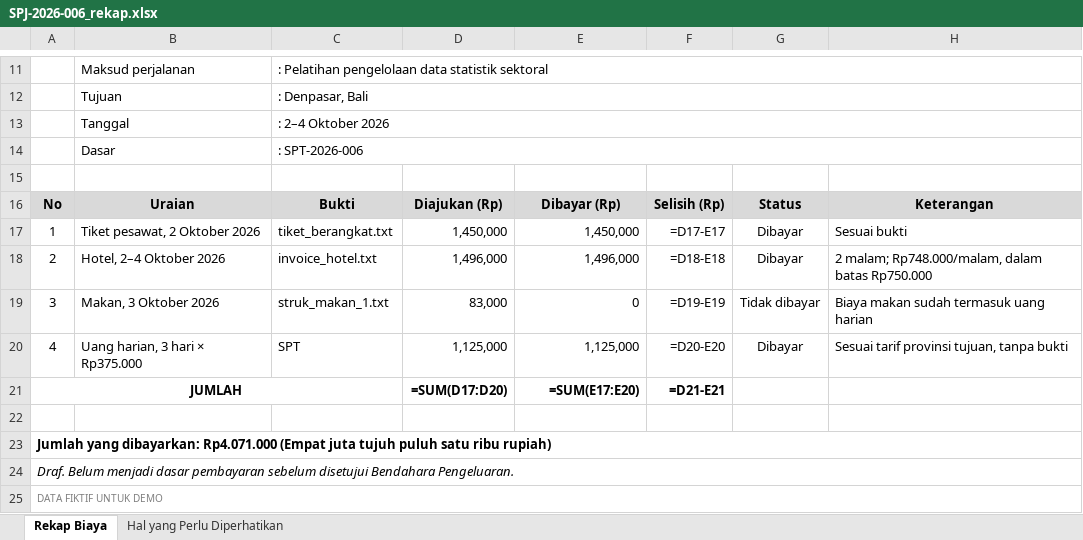
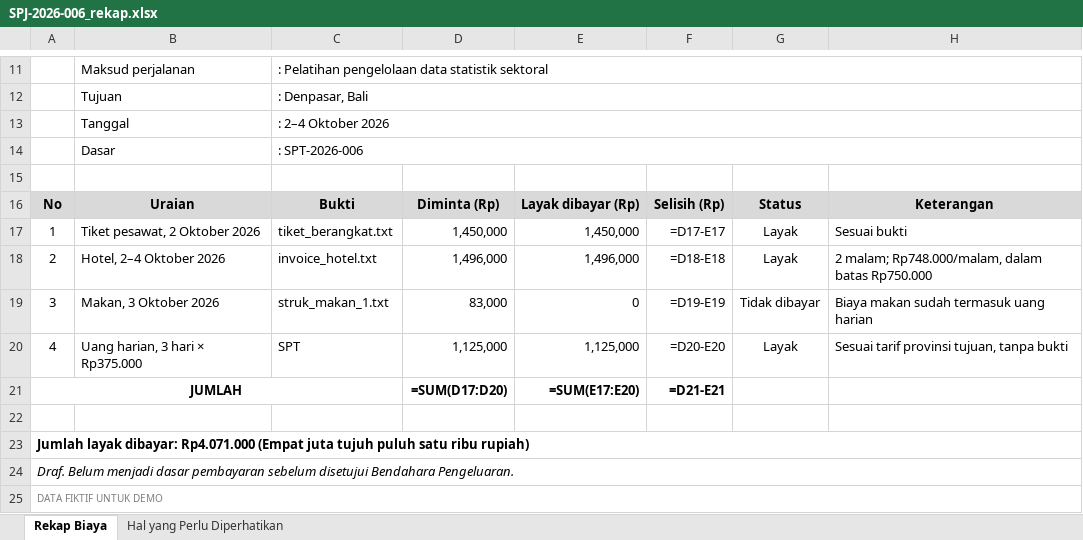
Before and after one commit to zgii14/amancair, an Excel workbook: submission/contoh-dokumen/SPJ-2026-006_rekap.xlsx, sheet Rekap Biaya, drawn as a sheet; only a part is shown, gaps mark what is left out; values as stored, in another font and other column widths than the file's, no borders; formulas without a stored value are shown as written; the diff names each change by its address in the sheet, - before the commit and + after, or states it on an @@ line.

```diff
--- a/submission/contoh-dokumen/SPJ-2026-006_rekap.xlsx (sheet Rekap Biaya)
+++ b/submission/contoh-dokumen/SPJ-2026-006_rekap.xlsx (sheet Rekap Biaya)
-D16: Diajukan (Rp)
+D16: Diminta (Rp)
-E16: Dibayar (Rp)
+E16: Layak dibayar (Rp)
-G17:G18: Dibayar
+G17:G18: Layak
-G20: Dibayar
+G20: Layak
-A23: Jumlah yang dibayarkan: Rp4.071.000 (Empat…
+A23: Jumlah layak dibayar: Rp4.071.000 (Empat…
```
Also changed, not shown: 15 other files.
